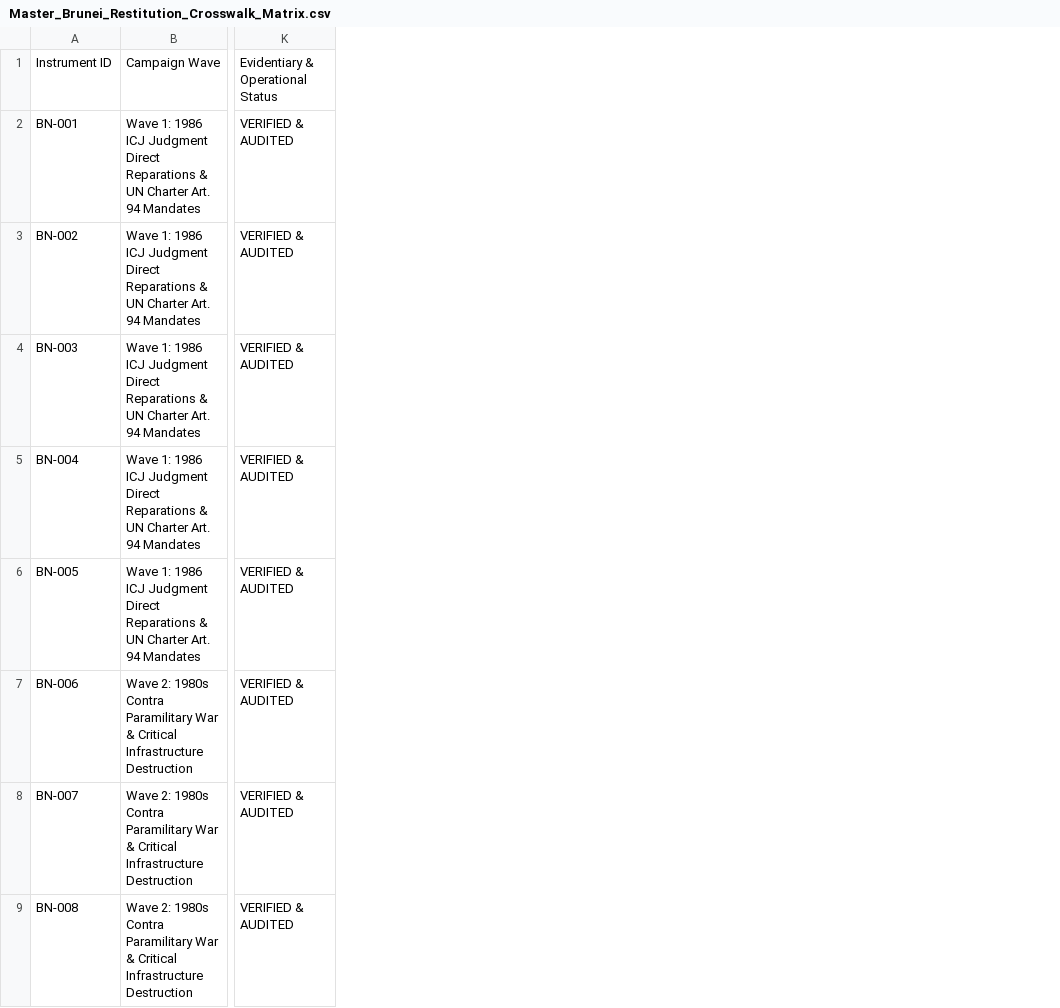
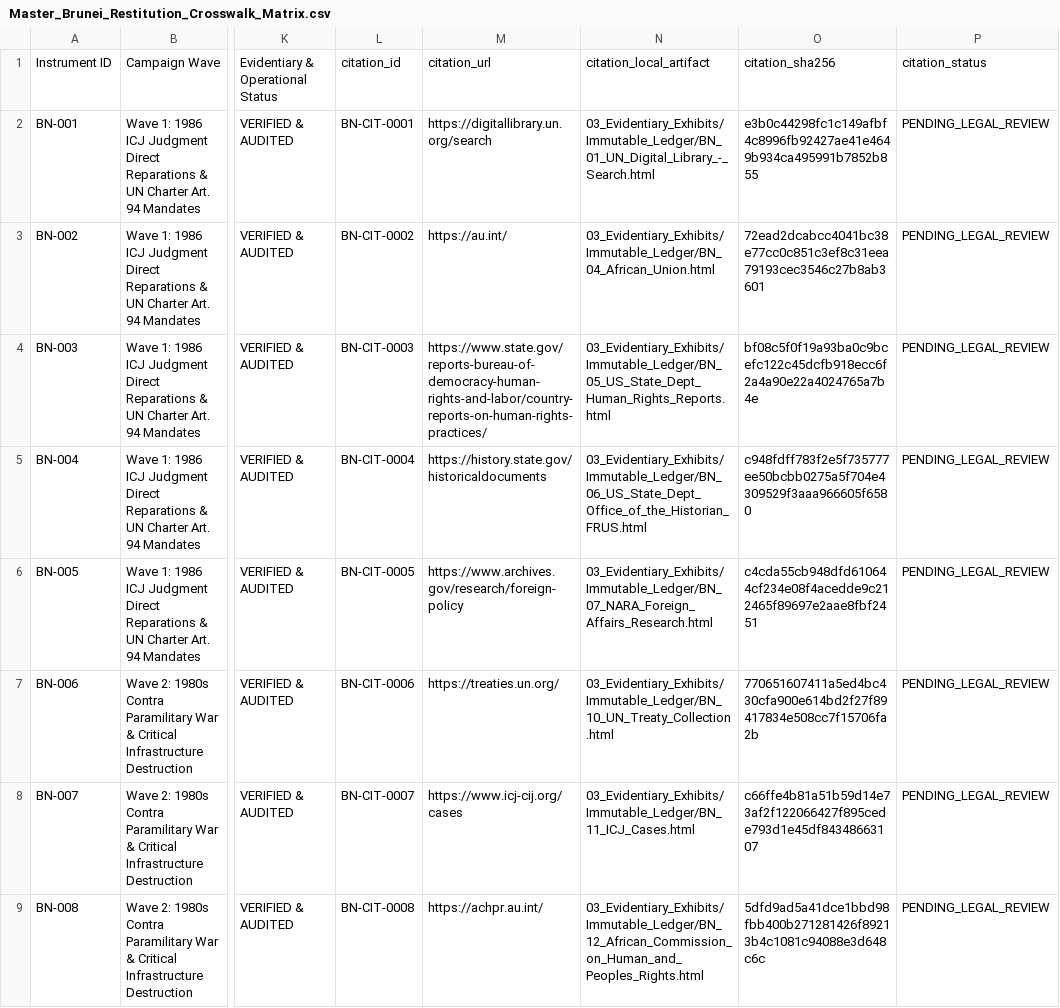
Before and after one commit to GlobalRestitutionAlliance/asia-us-bn-brunei-master-litigation, a CSV file: 00_Master_Knowledge_Base/Master_Brunei_Restitution_Crosswalk_Matrix.csv, drawn as a sheet; only a part is shown, gaps mark what is left out; the diff names each change by its address in the sheet, - before the commit and + after, or states it on an @@ line.

```diff
--- a/00_Master_Knowledge_Base/Master_Brunei_Restitution_Crosswalk_Matrix.csv
+++ b/00_Master_Knowledge_Base/Master_Brunei_Restitution_Crosswalk_Matrix.csv
+column L, rows 1-9: citation_id | BN-CIT-0001 | BN-CIT-0002 | BN-CIT-0003 | BN-CIT-0004 | BN-CIT-0005 | BN-CIT-0006 | BN-CIT-0007 | BN-CIT-0008
+column M, rows 1-9: citation_url | https://digitallibrary.un.org/search | https://au.int/ | https://www.state.gov/reports-bureau-of-democracy-human-rights-and-labor/country-reports-on-human-rights-practices/ | https://history.state.gov/historicaldocuments | https://www.archives.gov/research/foreign-policy | https://treaties.un.org/ | https://www.icj-cij.org/cases | https://achpr.au.int/
+column N, rows 1-9: citation_local_artifact | 03_Evidentiary_Exhibits/Immutable_Ledger/BN_01_UN_Digital_Library_-_Search.html | 03_Evidentiary_Exhibits/Immutable_Ledger/BN_04_African_Union.html | 03_Evidentiary_Exhibits/Immutable_Ledger/BN_05_US_State_Dept_Human_Rights_Reports.html | 03_Evidentiary_Exhibits/Immutable_Ledger/BN_06_US_State_Dept_Office_of_the_Historian_FRUS.html | 03_Evidentiary_Exhibits/Immutable_Ledger/BN_07_NARA_Foreign_Affairs_Research.html | 03_Evidentiary_Exhibits/Immutable_Ledger/BN_10_UN_Treaty_Collection.html | 03_Evidentiary_Exhibits/Immutable_Ledger/BN_11_ICJ_Cases.html | 03_Evidentiary_Exhibits/Immutable_Ledger/BN_12_African_Commission_on_Human_and_Peoples_Rights.html
+column O, rows 1-9: citation_sha256 | e3b0c44298fc1c149afbf4c8996fb92427ae41e4649b934ca495991b7852b855 | 72ead2dcabcc4041bc38e77cc0c851c3ef8c31eea79193cec3546c27b8ab3601 | bf08c5f0f19a93ba0c9bcefc122c45dcfb918ecc6f2a4a90e22a4024765a7b4e | c948fdff783f2e5f735777ee50bcbb0275a5f704e4309529f3aaa966605f6580 | c4cda55cb948dfd610644cf234e08f4acedde9c212465f89697e2aae8fbf2451 | 770651607411a5ed4bc430cfa900e614bd2f27f89417834e508cc7f15706fa2b | c66ffe4b81a51b59d14e73af2f122066427f895cede793d1e45df84348663107 | 5dfd9ad5a41dce1bbd98fbb400b271281426f89213b4c1081c94088e3d648c6c
+column P, rows 1-9: citation_status | PENDING_LEGAL_REVIEW | PENDING_LEGAL_REVIEW | PENDING_LEGAL_REVIEW | PENDING_LEGAL_REVIEW | PENDING_LEGAL_REVIEW | PENDING_LEGAL_REVIEW | PENDING_LEGAL_REVIEW | PENDING_LEGAL_REVIEW
```
Also changed, not shown: 99_Archives_and_Manifests/MANIFEST_SHA256.csv, 21 other files.
